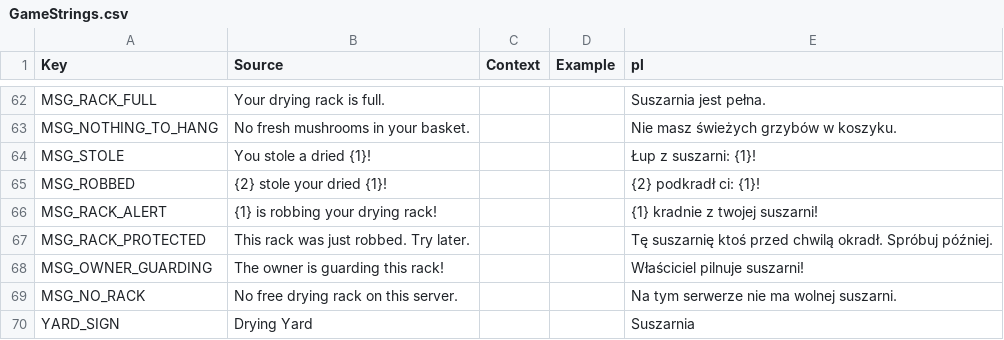
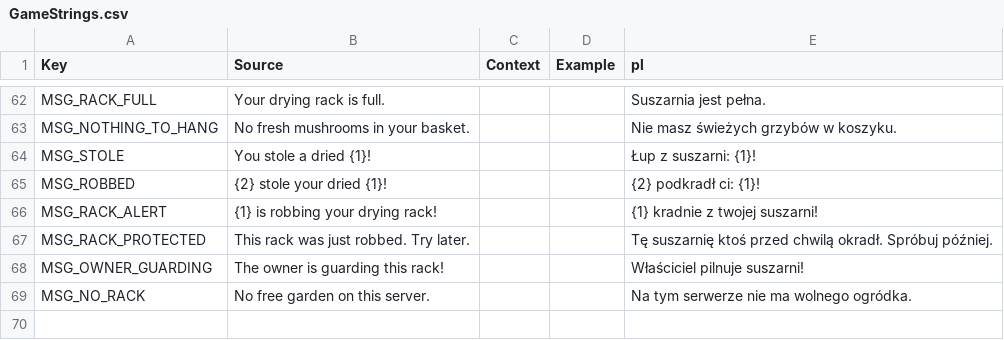
Before and after one commit to sybdev007/mushrooms, a CSV file: src/localization/GameStrings.csv, drawn as a sheet; only a part is shown, gaps mark what is left out.

```diff
--- a/src/localization/GameStrings.csv
+++ b/src/localization/GameStrings.csv
@@ -68,3 +68,2 @@ MSG_RACK_PROTECTED,This rack was just robbed. Try later.,,,Tę suszarnię ktoś
 MSG_OWNER_GUARDING,The owner is guarding this rack!,,,Właściciel pilnuje suszarni!
-MSG_NO_RACK,No free drying rack on this server.,,,Na tym serwerze nie ma wolnej suszarni.
-YARD_SIGN,Drying Yard,,,Suszarnia
+MSG_NO_RACK,No free garden on this server.,,,Na tym serwerze nie ma wolnego ogródka.
```
Also changed, not shown: 8 other files.
